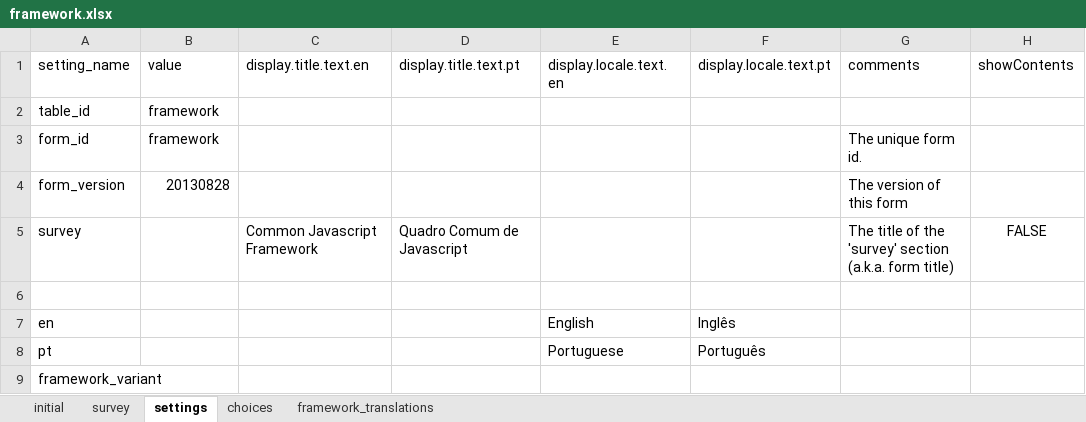
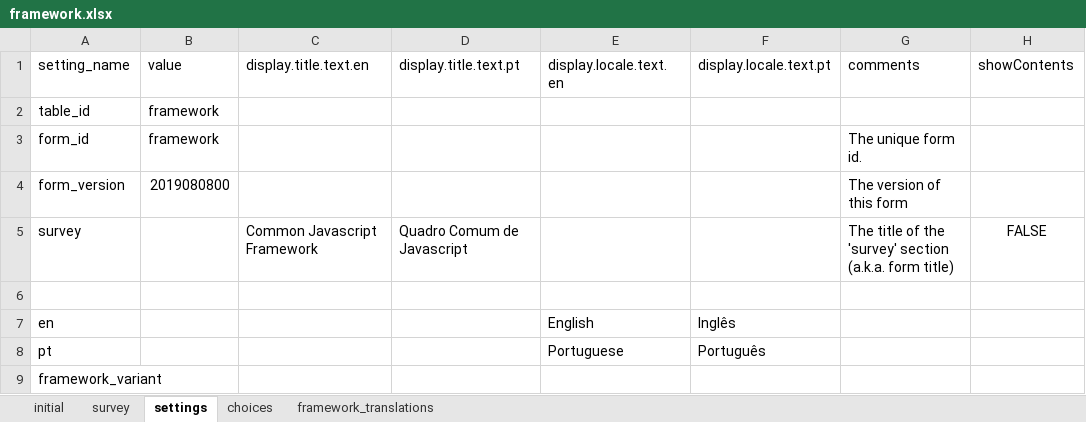
Before and after one commit to dotieono/app-designer, an Excel workbook: app/config/assets/framework/forms/framework/framework.xlsx, sheet settings, drawn as a sheet; values as stored, in another font and other column widths than the file's, no borders; the diff names each change by its address in the sheet, - before the commit and + after, or states it on an @@ line.

```diff
--- a/app/config/assets/framework/forms/framework/framework.xlsx (sheet settings)
+++ b/app/config/assets/framework/forms/framework/framework.xlsx (sheet settings)
-B4 (value): 20130828
+B4 (value): 2019080800
```
Also changed, not shown: sheet survey, app/config/tables/QPS/forms/QPS/QPS.xlsx, app/config/tables/QPS/forms/inscricao/inscricao.xlsx, 46 other files.
